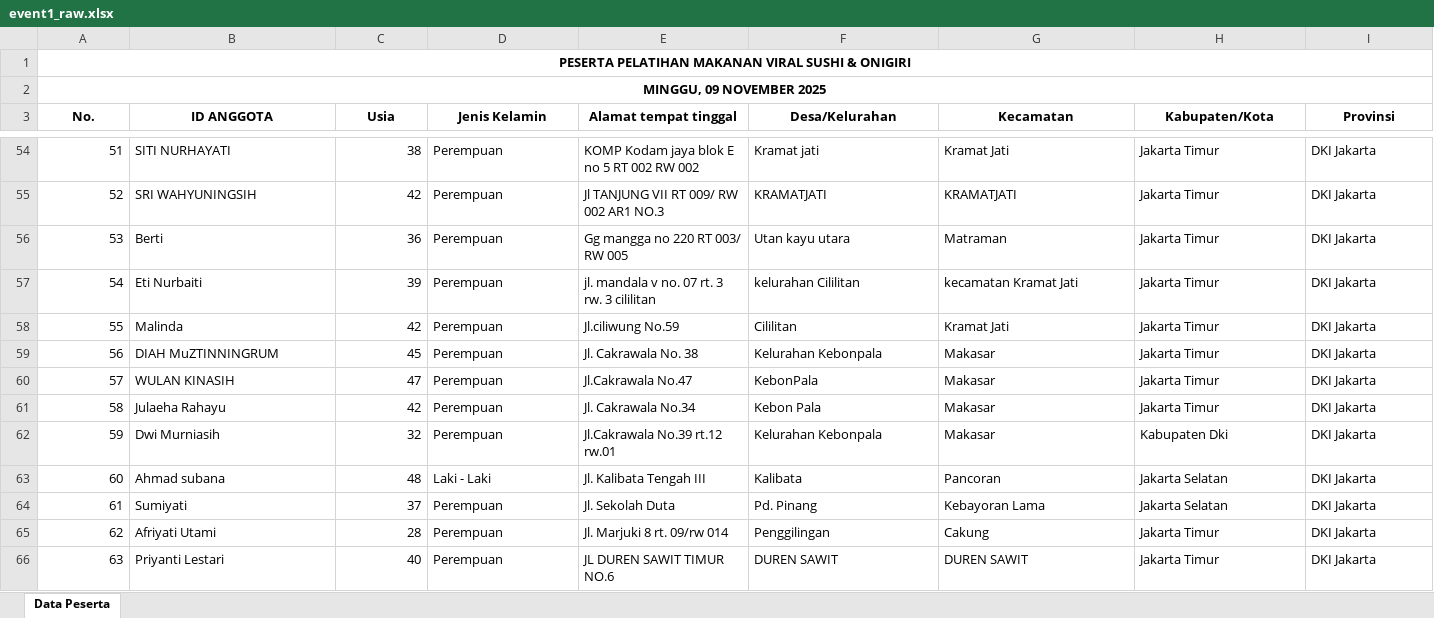
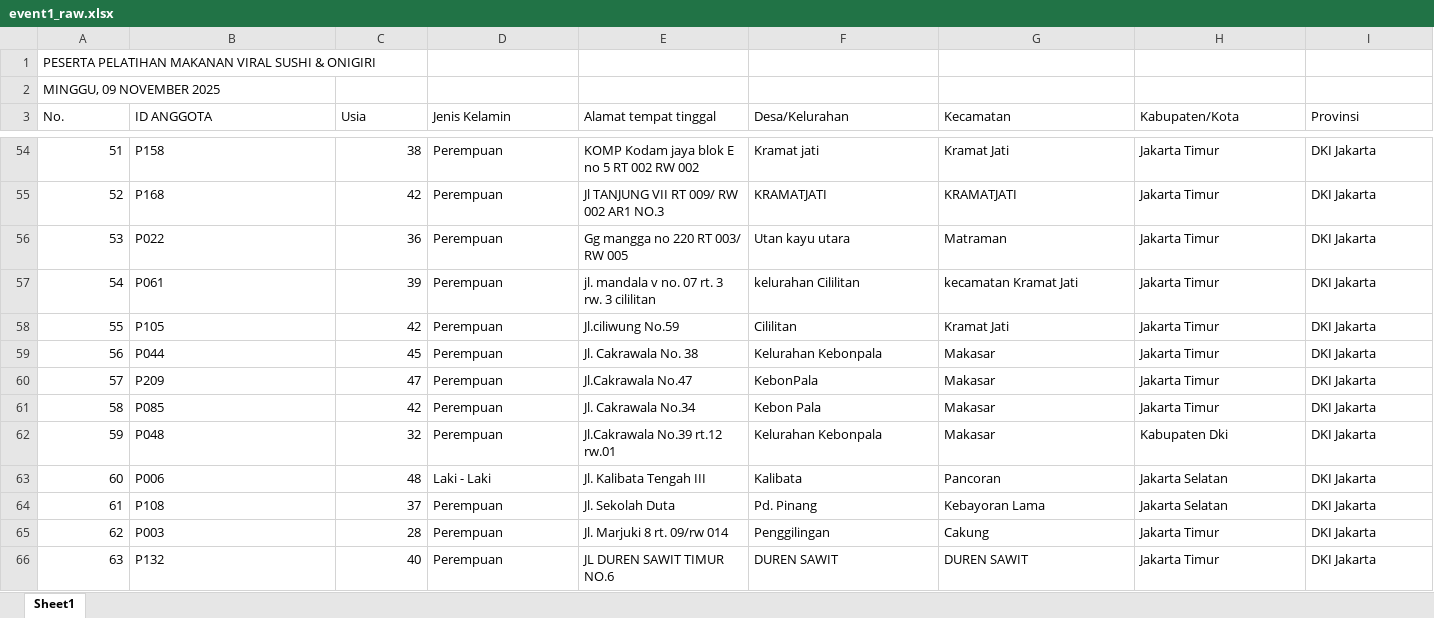
Before and after one commit to SyarifAdriann/prediksi-kehadiran, an Excel workbook: data/raw/event1_raw.xlsx, sheet Sheet1, drawn as a sheet; only a part is shown, gaps mark what is left out; values as stored, in another font and other column widths than the file's, no borders; the diff covers the shown part only; the diff names each change by its address in the sheet, - before the commit and + after, or states it on an @@ line.

```diff
--- a/data/raw/event1_raw.xlsx (sheet Sheet1)
+++ b/data/raw/event1_raw.xlsx (sheet Sheet1)
-sheet tab: Data Peserta
+sheet tab: Sheet1
@@ A1:A2 bold: on → off, alignment: center → left @@
-A1:L1 merged
-A2:L2 merged
@@ A3:I3 bold: on → off, alignment: center → left @@
-B54 (ID ANGGOTA): SITI NURHAYATI
+B54 (ID ANGGOTA): P158
-B55 (ID ANGGOTA): SRI WAHYUNINGSIH
+B55 (ID ANGGOTA): P168
-B56 (ID ANGGOTA): Berti
+B56 (ID ANGGOTA): P022
-B57 (ID ANGGOTA): Eti Nurbaiti
+B57 (ID ANGGOTA): P061
-B58 (ID ANGGOTA): Malinda
+B58 (ID ANGGOTA): P105
-B59 (ID ANGGOTA): DIAH MuZTINNINGRUM
+B59 (ID ANGGOTA): P044
-B60 (ID ANGGOTA): WULAN KINASIH
+B60 (ID ANGGOTA): P209
-B61 (ID ANGGOTA): Julaeha Rahayu
+B61 (ID ANGGOTA): P085
-B62 (ID ANGGOTA): Dwi Murniasih
+B62 (ID ANGGOTA): P048
-B63 (ID ANGGOTA): Ahmad subana
+B63 (ID ANGGOTA): P006
-B64 (ID ANGGOTA): Sumiyati
+B64 (ID ANGGOTA): P108
-B65 (ID ANGGOTA): Afriyati Utami
+B65 (ID ANGGOTA): P003
-B66 (ID ANGGOTA): Priyanti Lestari
+B66 (ID ANGGOTA): P132
```
Also changed, not shown: 137 edited cells and cell formats elsewhere in this sheet, data/raw/event2_raw.xlsx, 13 other files.
